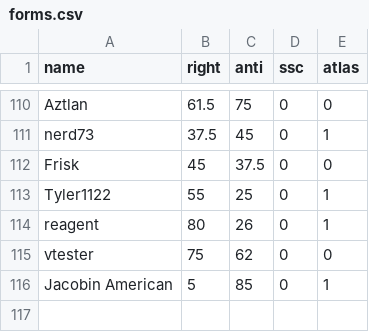
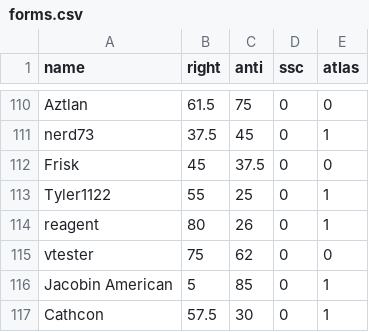
Before and after one commit to Enopoletus/quiz, a CSV file: forms.csv, drawn as a sheet; only a part is shown, gaps mark what is left out; the diff names each change by its address in the sheet, - before the commit and + after, or states it on an @@ line.

Commit message:
Update forms.csv

```diff
--- a/forms.csv
+++ b/forms.csv
+row 117: Cathcon | 57.5 | 30 | 0 | 1
```
